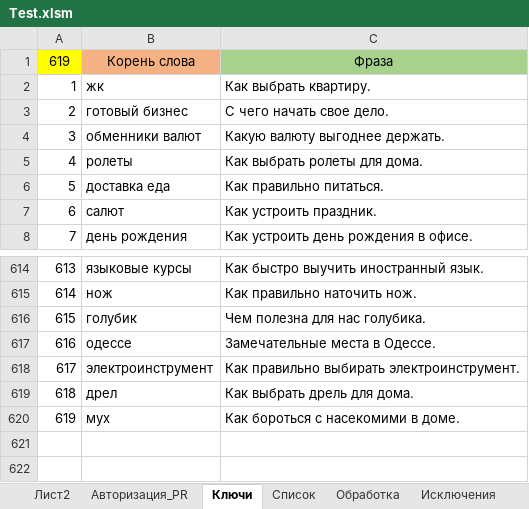
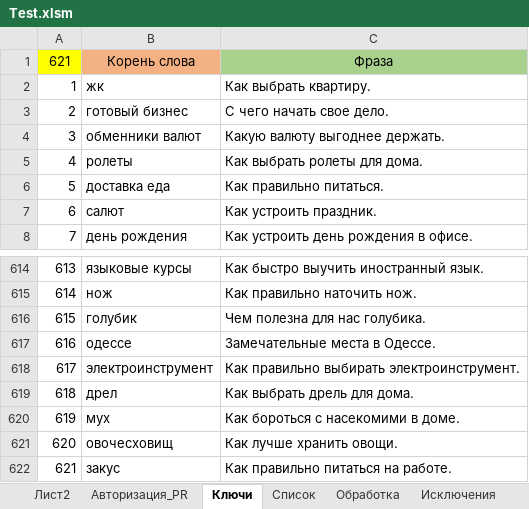
Before and after one commit to Goodron1981/MyMacros-master, an Excel workbook: Test.xlsm, sheet Ключи, drawn as a sheet; only a part is shown, gaps mark what is left out; values as stored, in another font and other column widths than the file's, no borders; the diff names each change by its address in the sheet, - before the commit and + after, or states it on an @@ line.

```diff
--- a/Test.xlsm (sheet Ключи)
+++ b/Test.xlsm (sheet Ключи)
@@ column A renumbered in row 1 @@
+row 621: 620 | овочесховищ | Как лучше хранить овощи.
+row 622: 621 | закус | Как правильно питаться на работе.
```
Also changed, not shown: sheet Обработка, sheet Список, sheet Авторизация_PR, charts or pictures.
